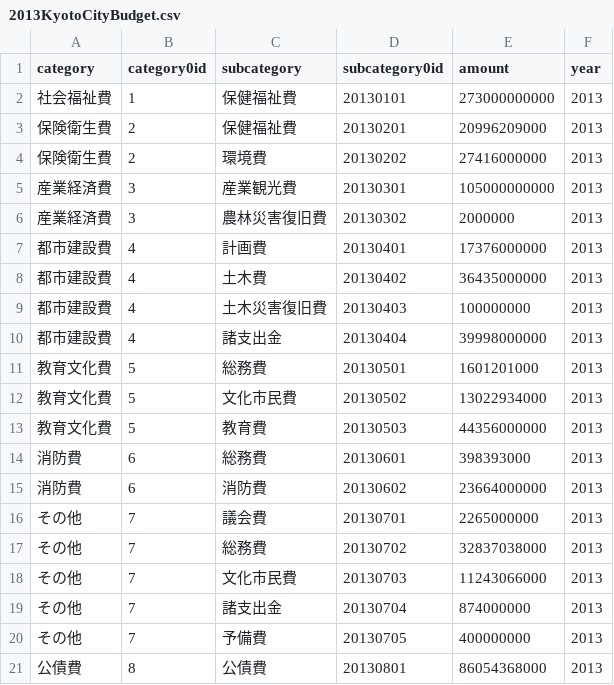
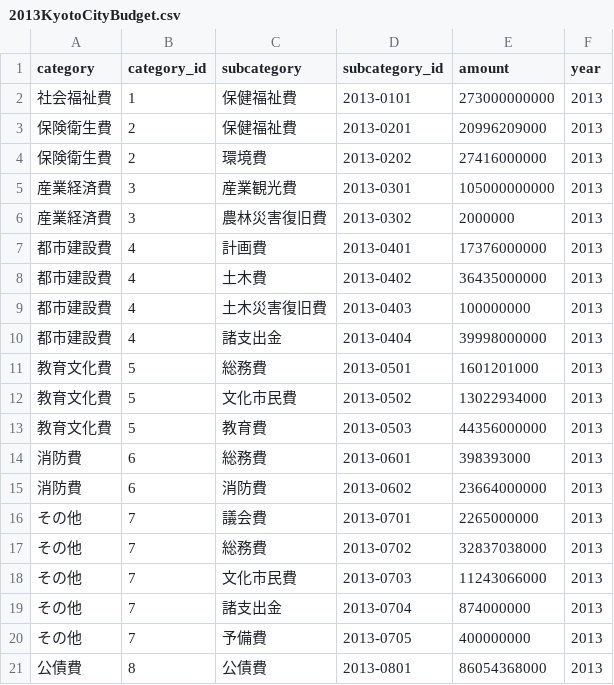
Before and after one commit to kyoto2013-data/kyoto2013-data.github.com, a CSV file: 2013KyotoCityBudget.csv, drawn as a sheet.

Commit message:
Update 2013KyotoCityBudget.csv

```diff
--- a/2013KyotoCityBudget.csv
+++ b/2013KyotoCityBudget.csv
@@ -1,21 +1,21 @@
-category,category0id,subcategory,subcategory0id,amount,year
-社会福祉費,1,保健福祉費,20130101,273000000000,2013
-保険衛生費,2,保健福祉費,20130201,20996209000,2013
-保険衛生費,2,環境費,20130202,27416000000,2013
-産業経済費,3,産業観光費,20130301,105000000000,2013
-産業経済費,3,農林災害復旧費,20130302,2000000,2013
-都市建設費,4,計画費,20130401,17376000000,2013
-都市建設費,4,土木費,20130402,36435000000,2013
-都市建設費,4,土木災害復旧費,20130403,100000000,2013
-都市建設費,4,諸支出金,20130404,39998000000,2013
-教育文化費,5,総務費,20130501,1601201000,2013
-教育文化費,5,文化市民費,20130502,13022934000,2013
-教育文化費,5,教育費,20130503,44356000000,2013
-消防費,6,総務費,20130601,398393000,2013
-消防費,6,消防費,20130602,23664000000,2013
-その他,7,議会費,20130701,2265000000,2013
-その他,7,総務費,20130702,32837038000,2013
-その他,7,文化市民費,20130703,11243066000,2013
-その他,7,諸支出金,20130704,874000000,2013
-その他,7,予備費,20130705,400000000,2013
-公債費,8,公債費,20130801,86054368000,2013
+category,category_id,subcategory,subcategory_id,amount,year
+社会福祉費,1,保健福祉費,2013-0101,273000000000,2013
+保険衛生費,2,保健福祉費,2013-0201,20996209000,2013
+保険衛生費,2,環境費,2013-0202,27416000000,2013
+産業経済費,3,産業観光費,2013-0301,105000000000,2013
+産業経済費,3,農林災害復旧費,2013-0302,2000000,2013
+都市建設費,4,計画費,2013-0401,17376000000,2013
+都市建設費,4,土木費,2013-0402,36435000000,2013
+都市建設費,4,土木災害復旧費,2013-0403,100000000,2013
+都市建設費,4,諸支出金,2013-0404,39998000000,2013
+教育文化費,5,総務費,2013-0501,1601201000,2013
+教育文化費,5,文化市民費,2013-0502,13022934000,2013
+教育文化費,5,教育費,2013-0503,44356000000,2013
+消防費,6,総務費,2013-0601,398393000,2013
+消防費,6,消防費,2013-0602,23664000000,2013
+その他,7,議会費,2013-0701,2265000000,2013
+その他,7,総務費,2013-0702,32837038000,2013
+その他,7,文化市民費,2013-0703,11243066000,2013
+その他,7,諸支出金,2013-0704,874000000,2013
+その他,7,予備費,2013-0705,400000000,2013
+公債費,8,公債費,2013-0801,86054368000,2013
```
